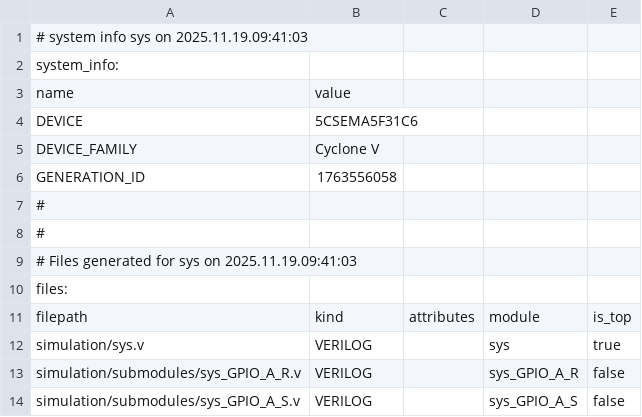
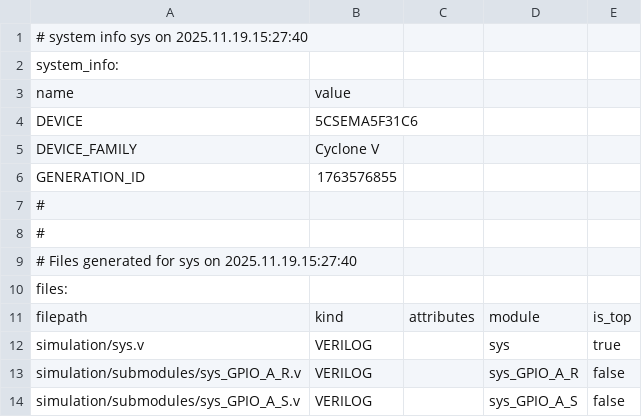
Before and after one commit to jv-arc/RISCV_ECU, a CSV file: quartus_project/sys/sys.csv, drawn as a sheet; only a part is shown.

```diff
--- a/quartus_project/sys/sys.csv
+++ b/quartus_project/sys/sys.csv
@@ -1,2 +1,2 @@
-# system info sys on 2025.11.19.09:41:03
+# system info sys on 2025.11.19.15:27:40
 system_info:
@@ -5,6 +5,6 @@ DEVICE,5CSEMA5F31C6
 DEVICE_FAMILY,Cyclone V
-GENERATION_ID,1763556058
+GENERATION_ID,1763576855
 #
 #
-# Files generated for sys on 2025.11.19.09:41:03
+# Files generated for sys on 2025.11.19.15:27:40
 files:
```
Also changed, not shown: 41 other files.
